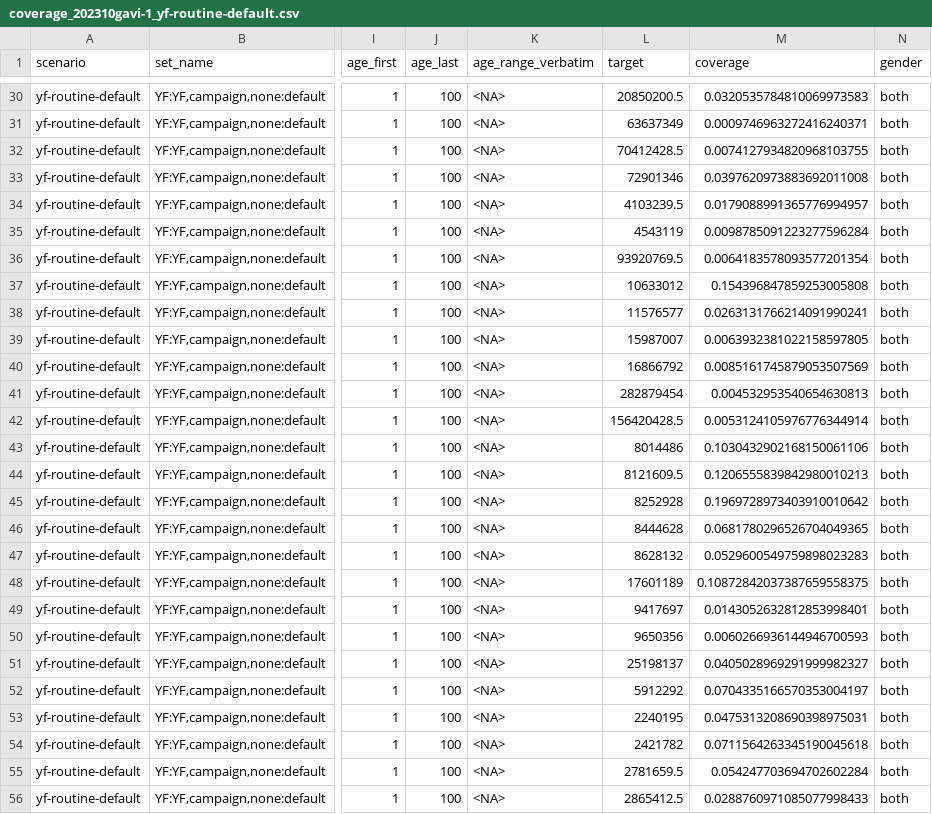
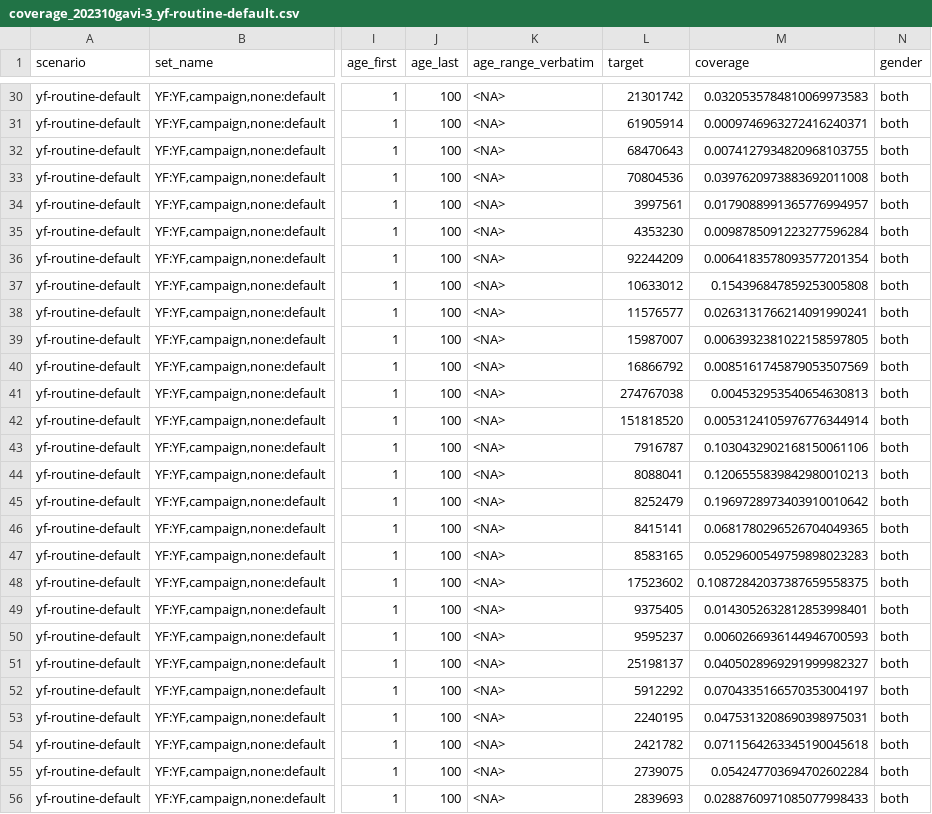
Before and after one commit to mrc-ide/YF_VIMC_Burden_Orderly, a CSV file: shared/coverage_202310gavi-3_yf-routine-default.csv (was shared/coverage_202310gavi-1_yf-routine-default.csv), drawn as a sheet; only a part is shown, gaps mark what is left out; the diff covers the shown part only; the diff names each change by its address in the sheet, - before the commit and + after, or states it on an @@ line.

```diff
--- a/shared/coverage_202310gavi-1_yf-routine-default.csv
+++ b/shared/coverage_202310gavi-3_yf-routine-default.csv
-L30 (target): 20850200.5
+L30 (target): 21301742
-L31 (target): 63637349
+L31 (target): 61905914
-L32 (target): 70412428.5
+L32 (target): 68470643
-L33 (target): 72901346
+L33 (target): 70804536
-L34 (target): 4103239.5
+L34 (target): 3997561
-L35 (target): 4543119
+L35 (target): 4353230
-L36 (target): 93920769.5
+L36 (target): 92244209
-L41 (target): 282879454
+L41 (target): 274767038
-L42 (target): 156420428.5
+L42 (target): 151818520
-L43 (target): 8014486
+L43 (target): 7916787
-L44 (target): 8121609.5
+L44 (target): 8088041
-L45 (target): 8252928
+L45 (target): 8252479
-L46 (target): 8444628
+L46 (target): 8415141
-L47 (target): 8628132
+L47 (target): 8583165
-L48 (target): 17601189
+L48 (target): 17523602
-L49 (target): 9417697
+L49 (target): 9375405
-L50 (target): 9650356
+L50 (target): 9595237
-L55 (target): 2781659.5
+L55 (target): 2739075
-L56 (target): 2865412.5
+L56 (target): 2839693
```
Also changed, not shown: 40 edited cells elsewhere in this file, shared/coverage_202310gavi-3_yf-routine-campaign-default.csv, shared/coverage_202310gavi-3_yf-routine-campaign-ia2030.csv, 40 other files.
